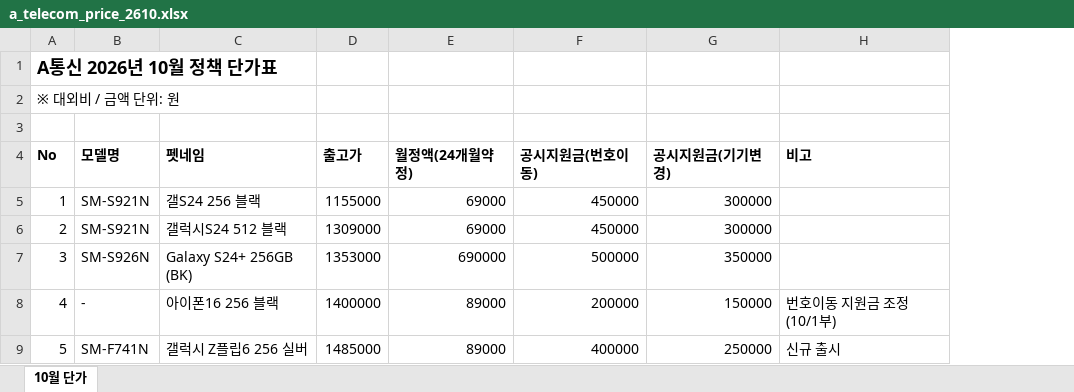
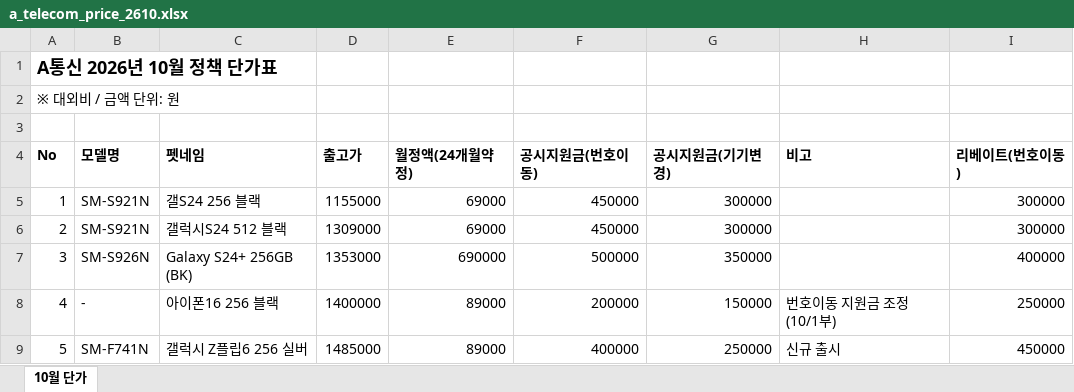
Before and after one commit to M1nFe/M1nfe, an Excel workbook: demo/moduon-ai-demo/data/a_telecom_price_2610.xlsx, sheet 10월 단가, drawn as a sheet; values as stored, in another font and other column widths than the file's, no borders; the diff names each change by its address in the sheet, - before the commit and + after, or states it on an @@ line.

```diff
--- a/demo/moduon-ai-demo/data/a_telecom_price_2610.xlsx (sheet 10월 단가)
+++ b/demo/moduon-ai-demo/data/a_telecom_price_2610.xlsx (sheet 10월 단가)
+column I (리베이트(번호이동)), rows 5-9: 300000 | 300000 | 400000 | 250000 | 450000
```
Also changed, not shown: 16 other files.
